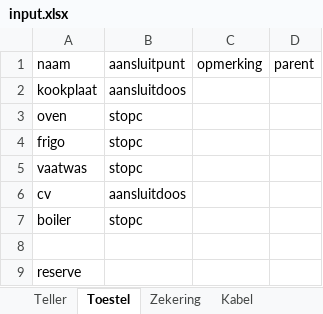
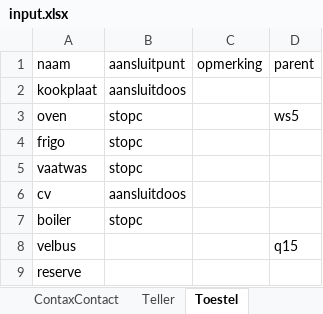
Before and after one commit to v12345vtm/SchemaOOP, an Excel workbook: reset1/input.xlsx, sheet Toestel, drawn as a sheet; values as stored, in another font and other column widths than the file's, no borders; the diff names each change by its address in the sheet, - before the commit and + after, or states it on an @@ line.

```diff
--- a/reset1/input.xlsx (sheet Toestel)
+++ b/reset1/input.xlsx (sheet Toestel)
+sheet tab: ContaxContact
-D3 (parent): (empty)
+D3 (parent): ws5
-row 8: (empty)
+row 8: velbus |  |  | q15
```
Also changed, not shown: sheet Kabel, sheet Zekering, other sheet tabs, 3 other files.
